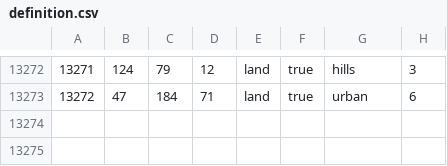
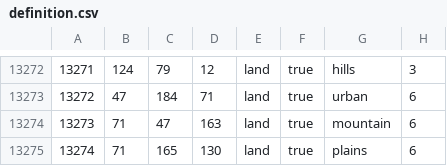
Before and after one commit to GEACPS-development-team/GEACPS_mod, a CSV file: map/definition.csv, drawn as a sheet; only a part is shown, gaps mark what is left out.

```diff
--- a/map/definition.csv
+++ b/map/definition.csv
@@ -13273 +13273,3 @@
 13272;47;184;71;land;true;urban;6
+13273;71;47;163;land;true;mountain;6
+13274;71;165;130;land;true;plains;6
```
Also changed, not shown: 9 other files.
